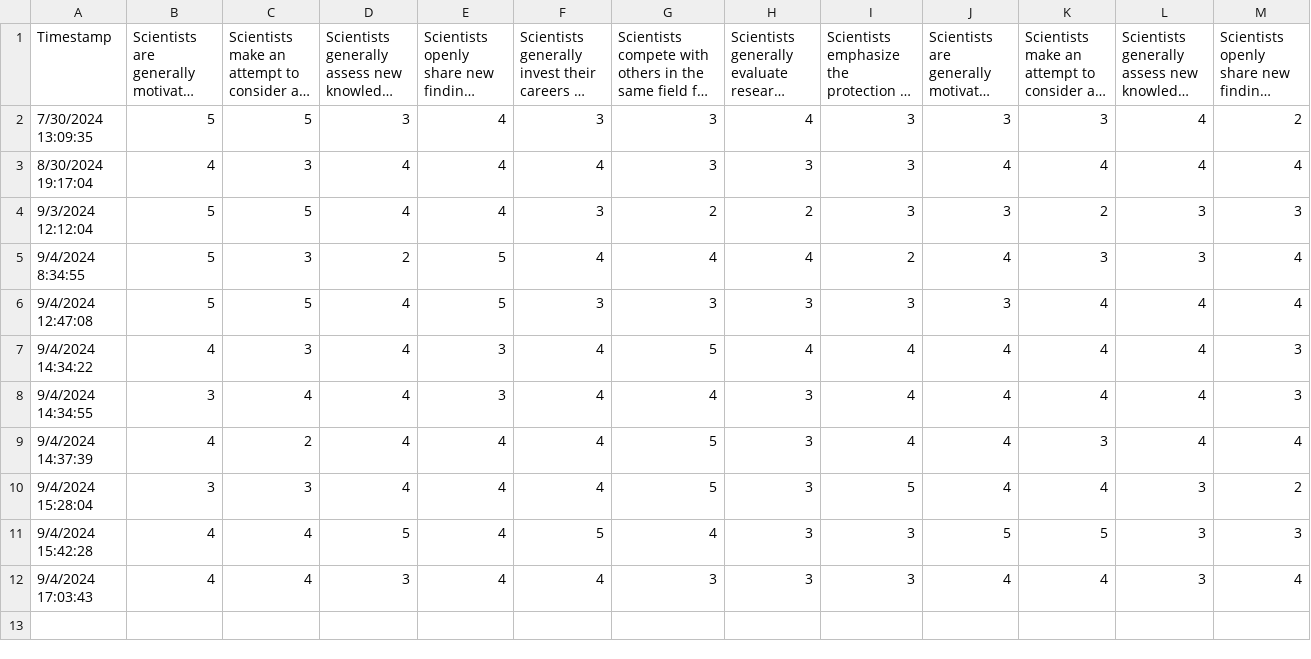
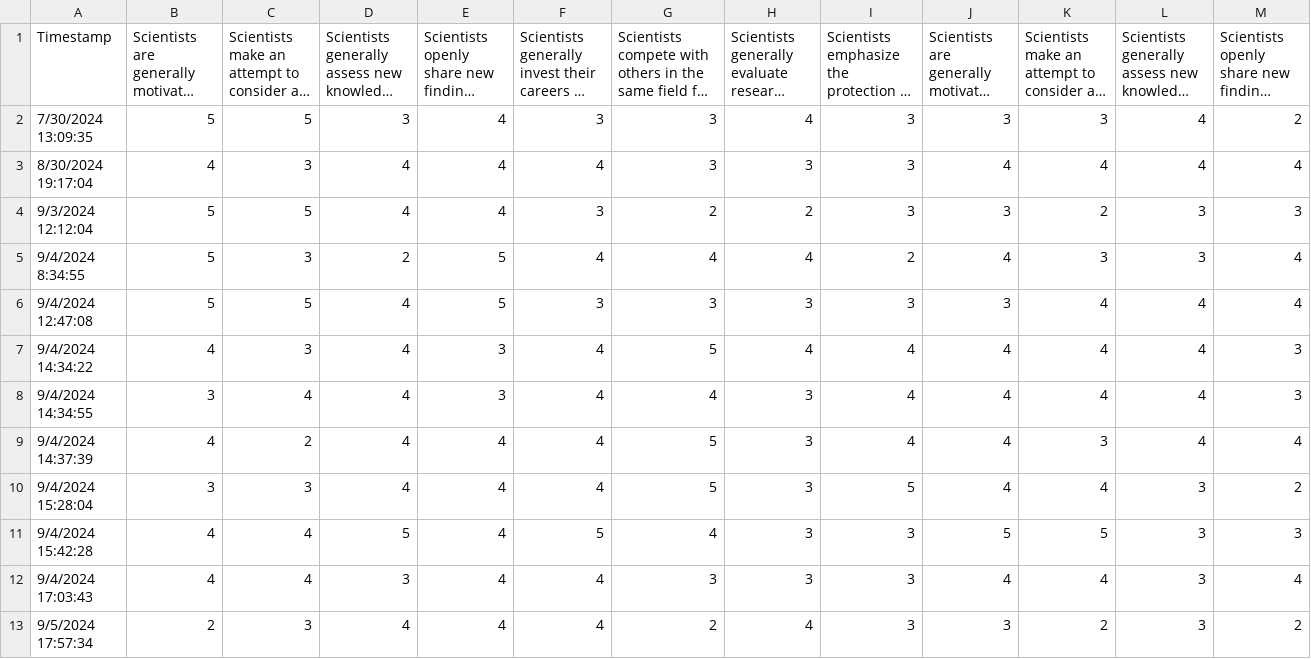
Before and after one commit to psu-psychology/psych-490-reproducibility-2024-fall, a CSV file: src/surveys/csv/survey-02-sci-values-2024-fall.csv, drawn as a sheet; only a part is shown; long unchanged cells end in …; rows hold the shown columns only; the diff names each change by its address in the sheet, - before the commit and + after, or states it on an @@ line.

Commit message:
Adopt better use of includes in generating website and PDF syllabus using the same source code; minor changes to survey-02.

```diff
--- a/src/surveys/csv/survey-02-sci-values-2024-fall.csv
+++ b/src/surveys/csv/survey-02-sci-values-2024-fall.csv
+row 13: 9/5/2024 17:57:34 | 2 | 3 | 4 | 4 | 4 | 2 | 4 | 3 | 3 | 2 | 3 | 2
```
Also changed, not shown: 47 other files.
